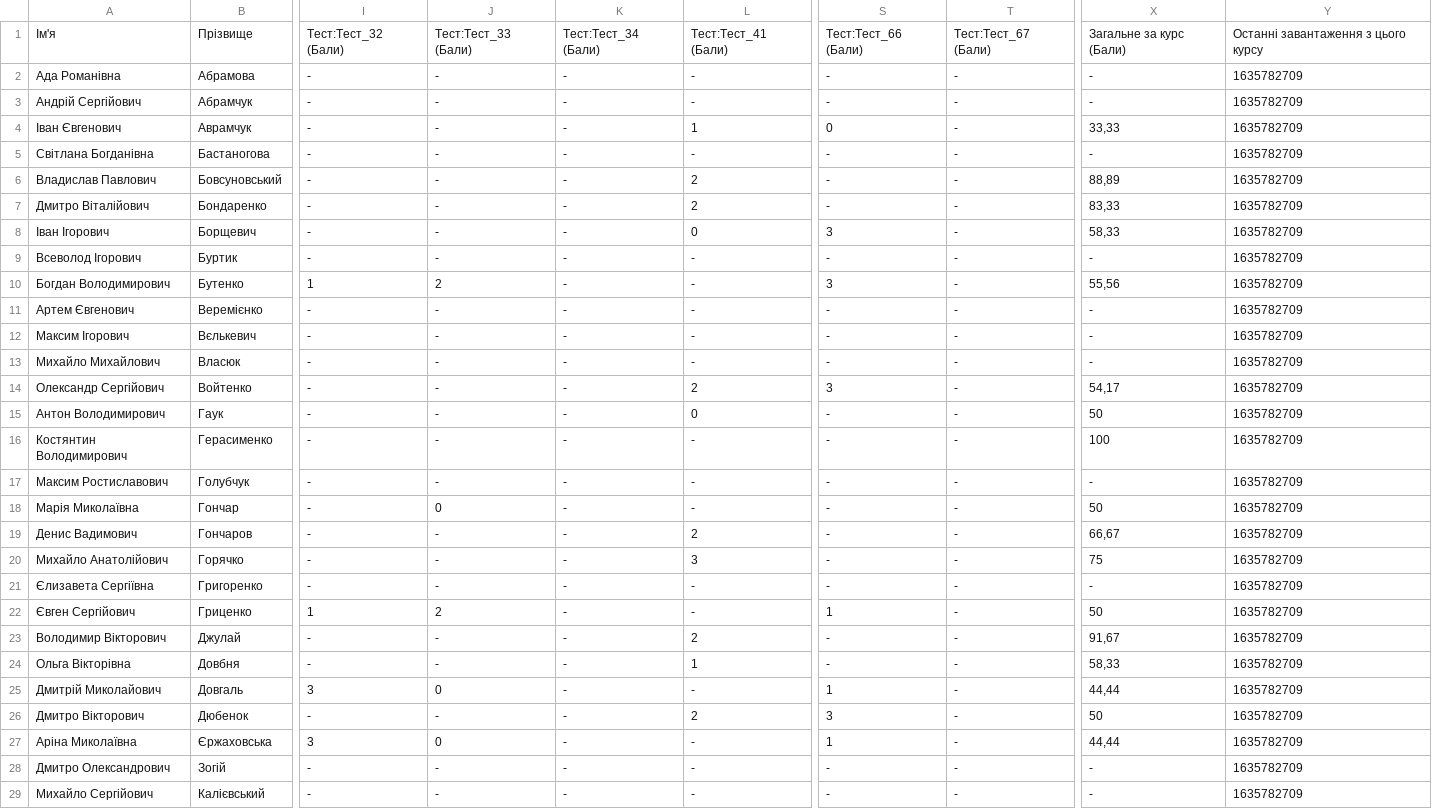
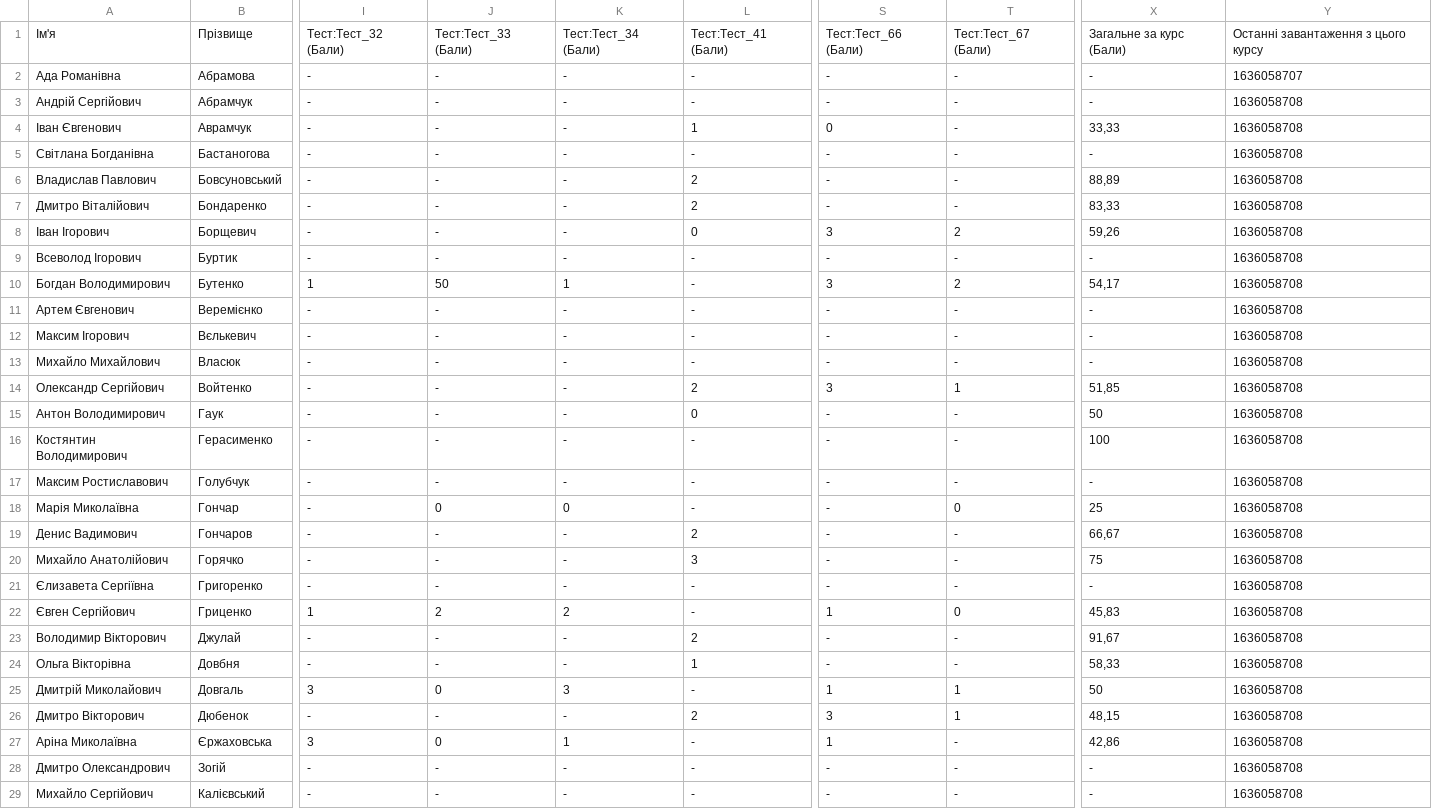
Before and after one commit to kondrashev/education, a CSV file: static/csv/data.csv, drawn as a sheet; only a part is shown, gaps mark what is left out; the diff covers the shown part only; the diff names each change by its address in the sheet, - before the commit and + after, or states it on an @@ line.

```diff
--- a/static/csv/data.csv
+++ b/static/csv/data.csv
-Y2: 1635782709
+Y2: 1636058707
-Y3:Y29: 1635782709
+Y3:Y29: 1636058708
-T8: -
+T8: 2
-X8: 58,33
+X8: 59,26
-J10: 2
+J10: 50
-K10: -
+K10: 1
-T10: -
+T10: 2
-X10: 55,56
+X10: 54,17
-T14: -
+T14: 1
-X14: 54,17
+X14: 51,85
-K18: -
+K18: 0
-T18: -
+T18: 0
-X18: 50
+X18: 25
-K22: -
+K22: 2
-T22: -
+T22: 0
-X22: 50
+X22: 45,83
-K25: -
+K25: 3
-T25:T26: -
+T25:T26: 1
-X25: 44,44
+X25: 50
-X26: 50
+X26: 48,15
-K27: -
+K27: 1
-X27: 44,44
+X27: 42,86
```
Also changed, not shown: 95 edited cells elsewhere in this file, 3 other files.
